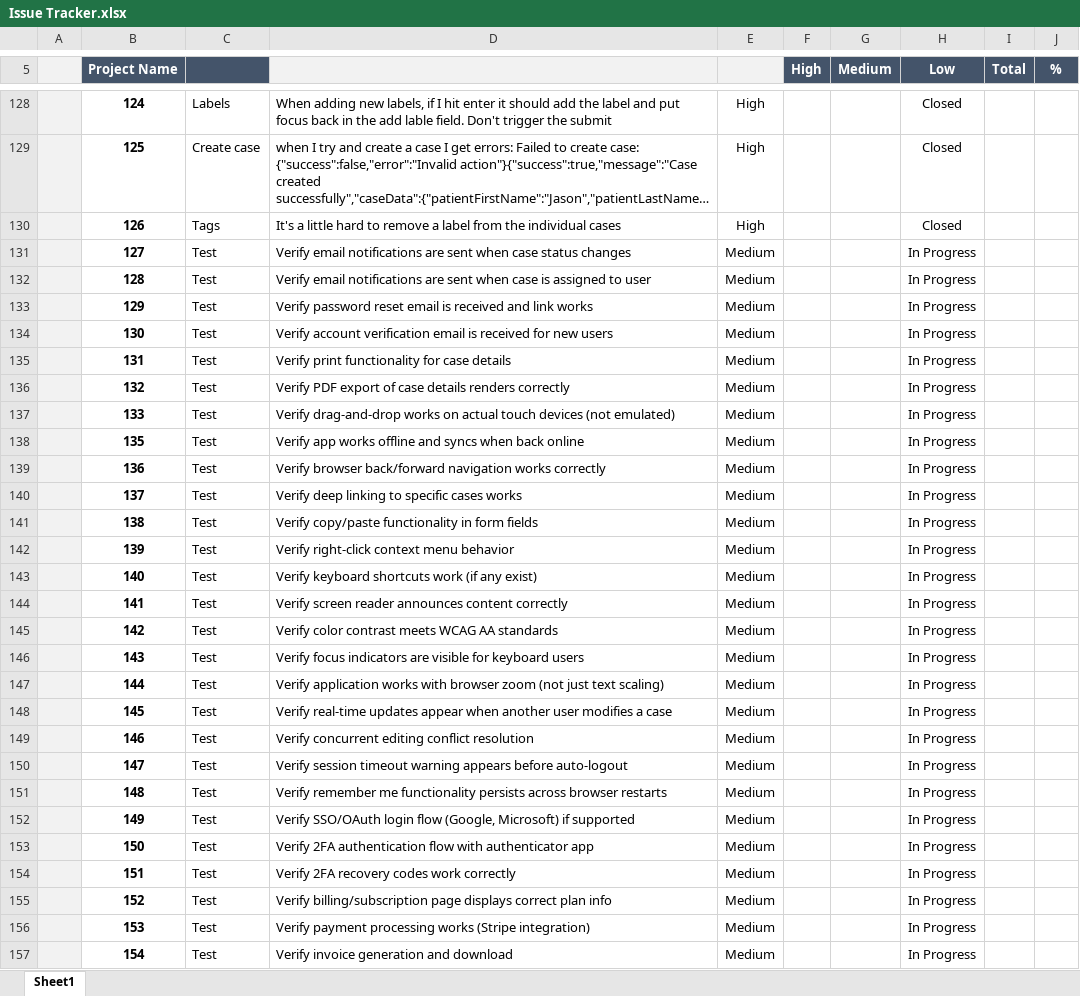
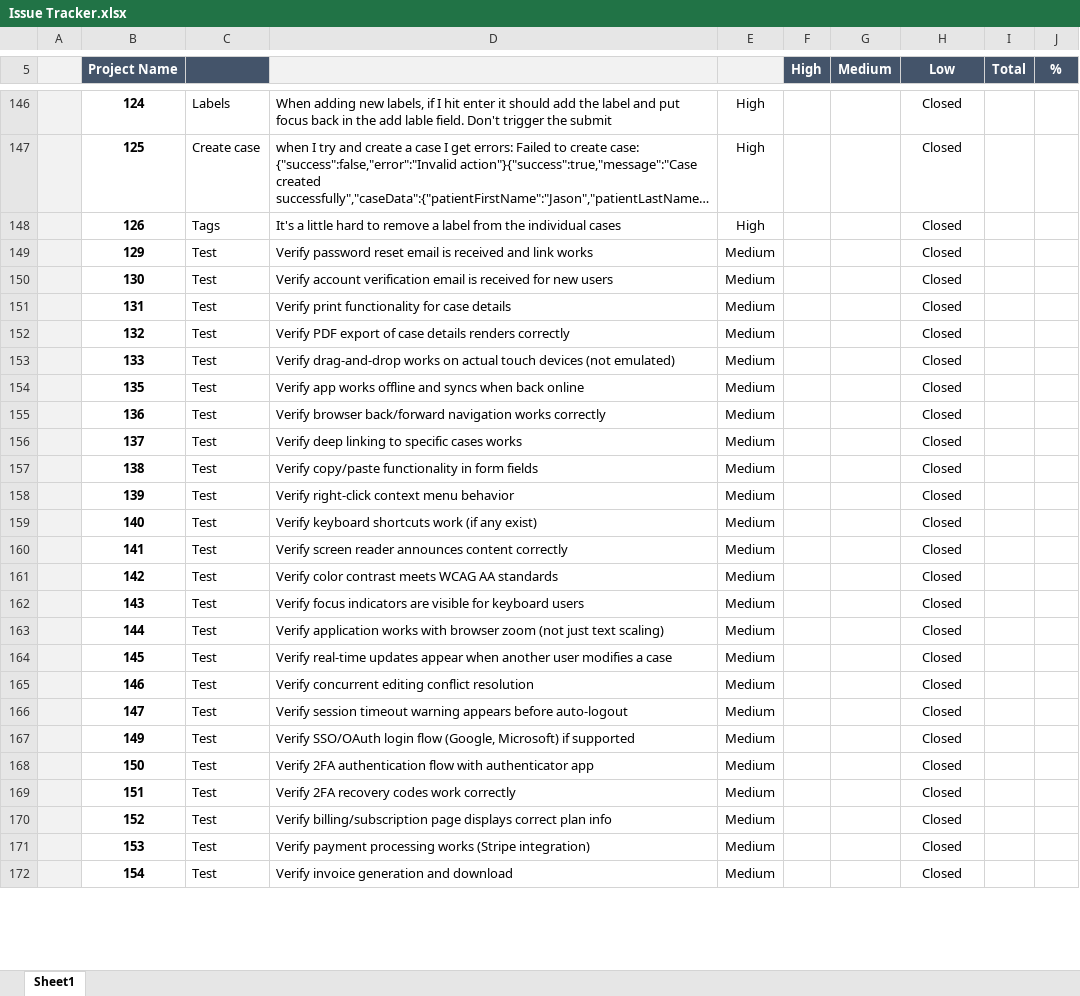
Before and after one commit to jasonhochwender/DentaTrak, an Excel workbook: documentation/Issue Tracker.xlsx, sheet Sheet1, drawn as a sheet; only a part is shown, gaps mark what is left out; long unchanged cells end in …; values as stored, in another font and other column widths than the file's, no borders; charts and pictures and conditional formats and table styles not drawn; removed rows and columns are numbered as before the commit, all else as after; the diff covers the shown part only; the diff names each change by its address in the sheet, - before the commit and + after, or states it on an @@ line.

Commit message:
Optimistic Locking and Conflict Detection
Added version-based optimistic locking to prevent concurrent edit conflicts. Cases now track a version number that increments with each update. When multiple users edit the same case simultaneously, the system detects conflicts and prompts users to review changes before overwriting. Also updated Google Drive backup to be practice-level instead of user-level, added HIPAA PHI access logging, improved .gitignore for uploads/documentation folders, added custom

```diff
--- a/documentation/Issue Tracker.xlsx (sheet Sheet1)
+++ b/documentation/Issue Tracker.xlsx (sheet Sheet1)
-row 131:  | 127 | Test | Verify email notifications are sent when case status changes | Medium |  |  | In Progress
-row 132:  | 128 | Test | Verify email notifications are sent when case is assigned to user | Medium |  |  | In Progress
-H149:H166 (Low): In Progress
+H149:H166 (Low): Closed
-row 151:  | 148 | Test | Verify remember me functionality persists across browser restarts | Medium |  |  | In Progress
-H167:H172 (Low): In Progress
+H167:H172 (Low): Closed
```
Also changed, not shown: 18 added rows, 1 removed row, 34 edited cells and merged cells elsewhere in this sheet, formulas that keep their value, charts or pictures, 37 other files.
